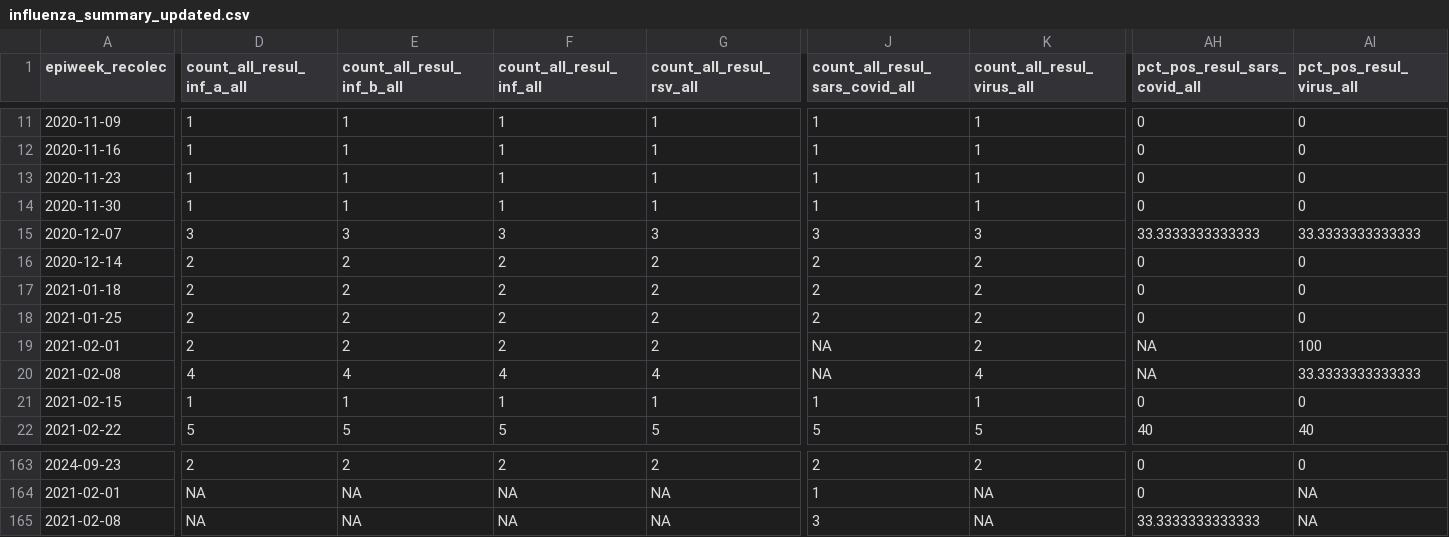
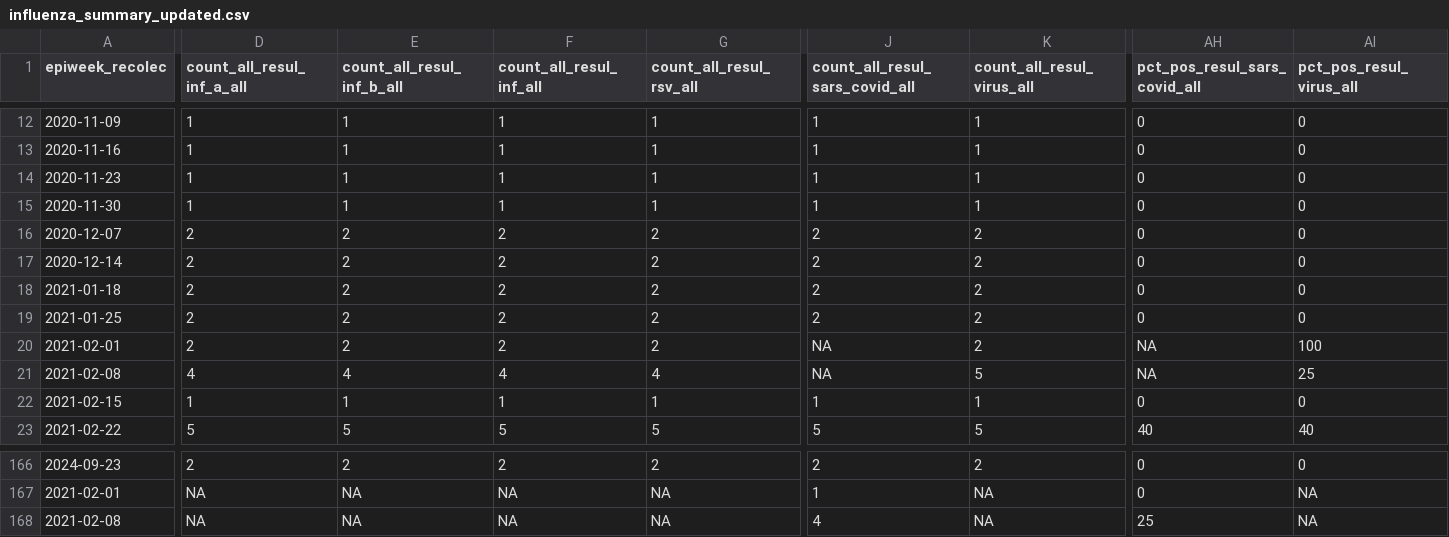
Before and after one commit to funsaludinvestigacion/enfermedades_infecciosas, a CSV file: docs/influenza_summary_updated.csv, drawn as a sheet; only a part is shown, gaps mark what is left out; addresses are those after the commit; the diff covers the shown part only; the diff names each change by its address in the sheet, - before the commit and + after, or states it on an @@ line.

```diff
--- a/docs/influenza_summary_updated.csv
+++ b/docs/influenza_summary_updated.csv
-D16 (count_all_resul_inf_a_all): 3
+D16 (count_all_resul_inf_a_all): 2
-E16 (count_all_resul_inf_b_all): 3
+E16 (count_all_resul_inf_b_all): 2
-F16 (count_all_resul_inf_all): 3
+F16 (count_all_resul_inf_all): 2
-G16 (count_all_resul_rsv_all): 3
+G16 (count_all_resul_rsv_all): 2
-J16 (count_all_resul_sars_covid_all): 3
+J16 (count_all_resul_sars_covid_all): 2
-K16 (count_all_resul_virus_all): 3
+K16 (count_all_resul_virus_all): 2
-AH16 (pct_pos_resul_sars_covid_all): 33.3333333333333
+AH16 (pct_pos_resul_sars_covid_all): 0
-AI16 (pct_pos_resul_virus_all): 33.3333333333333
+AI16 (pct_pos_resul_virus_all): 0
-K21 (count_all_resul_virus_all): 4
+K21 (count_all_resul_virus_all): 5
-AI21 (pct_pos_resul_virus_all): 33.3333333333333
+AI21 (pct_pos_resul_virus_all): 25
-J168 (count_all_resul_sars_covid_all): 3
+J168 (count_all_resul_sars_covid_all): 4
-AH168 (pct_pos_resul_sars_covid_all): 33.3333333333333
+AH168 (pct_pos_resul_sars_covid_all): 25
```
Also changed, not shown: 3 added rows and 81 edited cells elsewhere in this file, docs/influenza_symptom_summary_updated.csv, docs/namru_biofire_summary_updated.csv.
